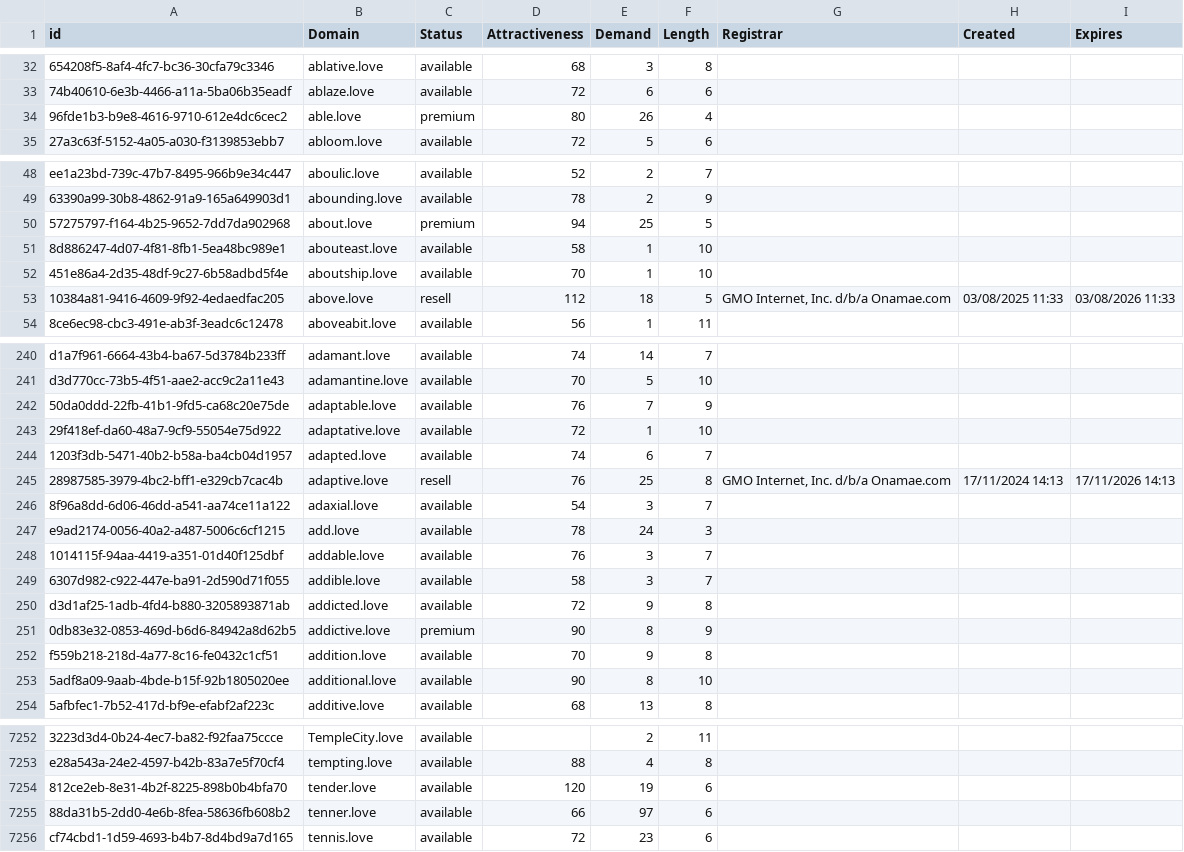
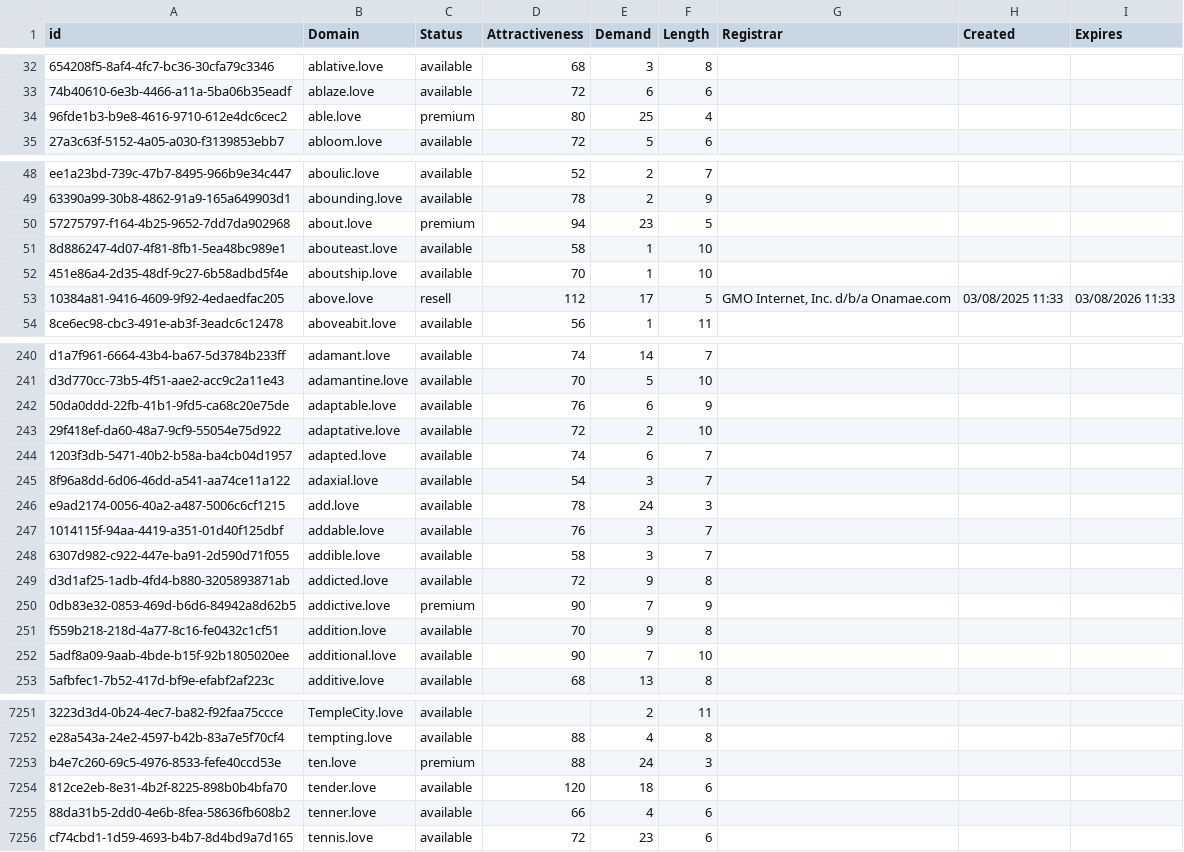
Before and after one commit to UniqueDomains/love-oneword-domains, a CSV file: love.csv, drawn as a sheet; only a part is shown, gaps mark what is left out; removed rows and columns are numbered as before the commit, all else as after; the diff covers the shown part only; the diff names each change by its address in the sheet, - before the commit and + after, or states it on an @@ line.

Commit message:
Domains update

```diff
--- a/love.csv
+++ b/love.csv
-E34 (Demand): 26
+E34 (Demand): 25
-E50 (Demand): 25
+E50 (Demand): 23
-E53 (Demand): 18
+E53 (Demand): 17
-E242 (Demand): 7
+E242 (Demand): 6
-E243 (Demand): 1
+E243 (Demand): 2
-row 245: 28987585-3979-4bc2-bff1-e329cb7cac4b | adaptive.love | resell | 76 | 25 | 8 | GMO Internet, Inc. d/b/a Onamae.com | 17/11/2024 14:13 | 17/11/2026 14:13
-E250 (Demand): 8
+E250 (Demand): 7
-E252 (Demand): 8
+E252 (Demand): 7
+row 7253: b4e7c260-69c5-4976-8533-fefe40ccd53e | ten.love | premium | 88 | 24 | 3
-E7254 (Demand): 19
+E7254 (Demand): 18
-E7255 (Demand): 97
+E7255 (Demand): 4
```
Also changed, not shown: 66 edited cells elsewhere in this file, 2 other files.
